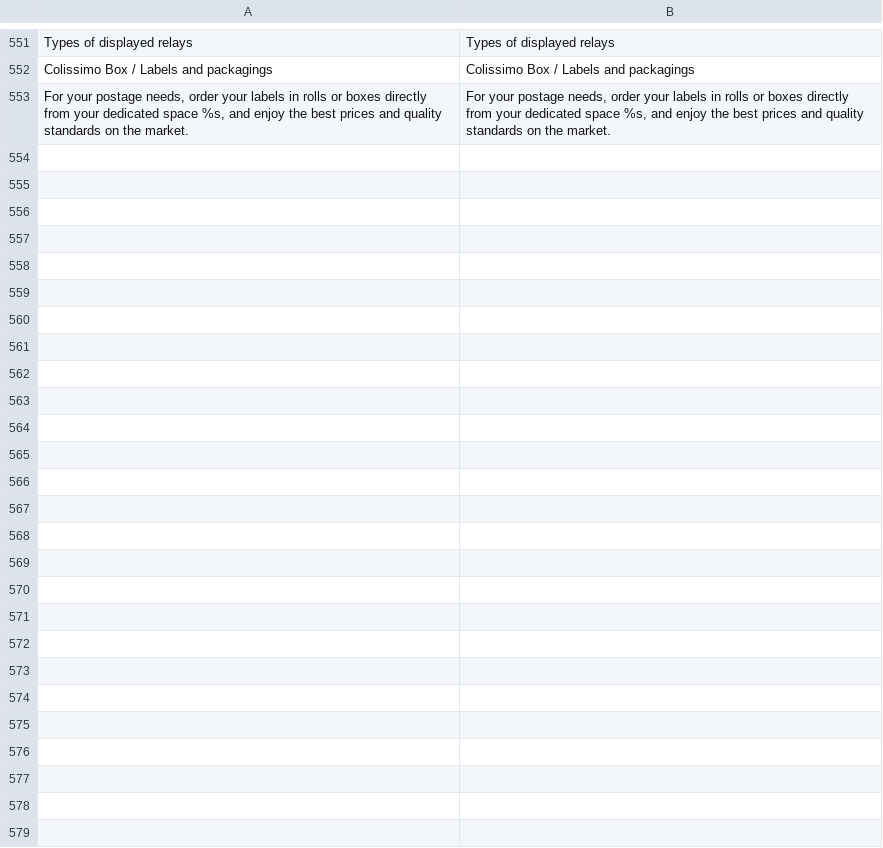
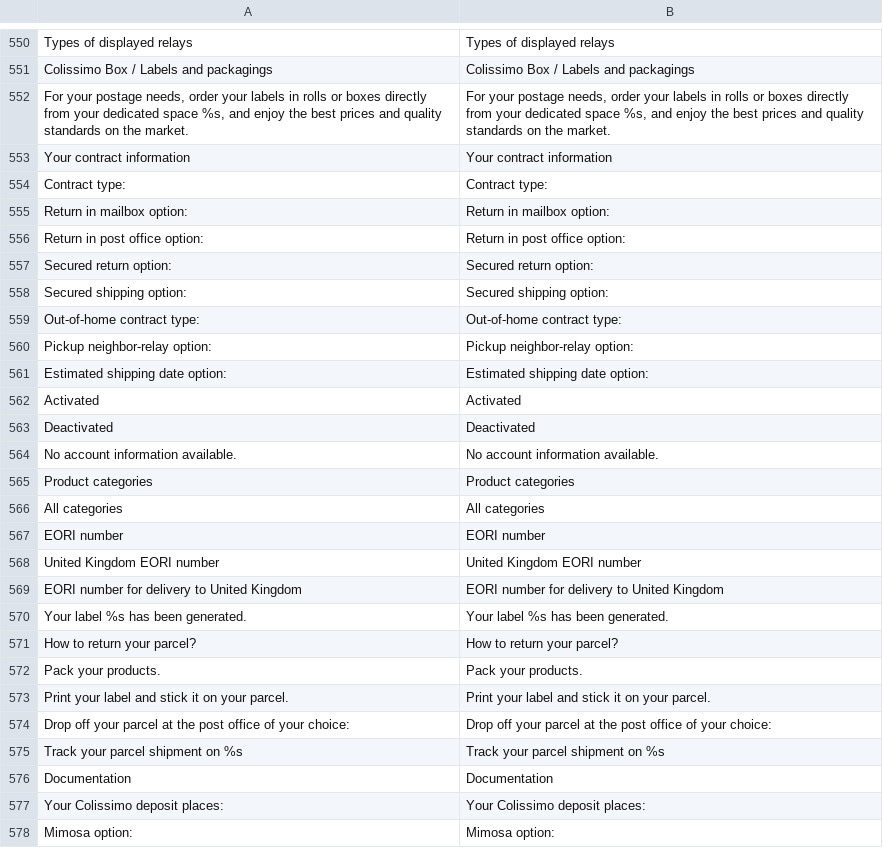
Before and after one commit to ColissimoPlugin/Magento_2, a CSV file: Colissimo/i18n/en_US.csv, drawn as a sheet; only a part is shown, gaps mark what is left out; the diff covers the shown part only.

```diff
--- a/Colissimo/i18n/en_US.csv
+++ b/Colissimo/i18n/en_US.csv
@@ -553 +552,27 @@
 "For your postage needs, order your labels in rolls or boxes directly from your dedicated space %s, and enjoy the best prices and quality standards on the market.","For your postage needs, order your labels in rolls or boxes directly from your dedicated space %s, and enjoy the best prices and quality standards on the market."
+"Your contract information","Your contract information"
+"Contract type:","Contract type:"
+"Return in mailbox option:","Return in mailbox option:"
+"Return in post office option:","Return in post office option:"
+"Secured return option:","Secured return option:"
+"Secured shipping option:","Secured shipping option:"
+"Out-of-home contract type:","Out-of-home contract type:"
+"Pickup neighbor-relay option:","Pickup neighbor-relay option:"
+"Estimated shipping date option:","Estimated shipping date option:"
+"Activated","Activated"
+"Deactivated","Deactivated"
+"No account information available.","No account information available."
+"Product categories","Product categories"
+"All categories","All categories"
+"EORI number","EORI number"
+"United Kingdom EORI number","United Kingdom EORI number"
+"EORI number for delivery to United Kingdom","EORI number for delivery to United Kingdom"
+"Your label %s has been generated.","Your label %s has been generated."
+"How to return your parcel?","How to return your parcel?"
+"Pack your products.","Pack your products."
+"Print your label and stick it on your parcel.","Print your label and stick it on your parcel."
+"Drop off your parcel at the post office of your choice:","Drop off your parcel at the post office of your choice:"
+"Track your parcel shipment on %s","Track your parcel shipment on %s"
+"Documentation","Documentation"
+"Your Colissimo deposit places:","Your Colissimo deposit places:"
+"Mimosa option:","Mimosa option:"
```
Also changed, not shown: 1 added row, 2 removed rows and 2 edited cells elsewhere in this file, Colissimo/i18n/fr_FR.csv, 42 other files.
